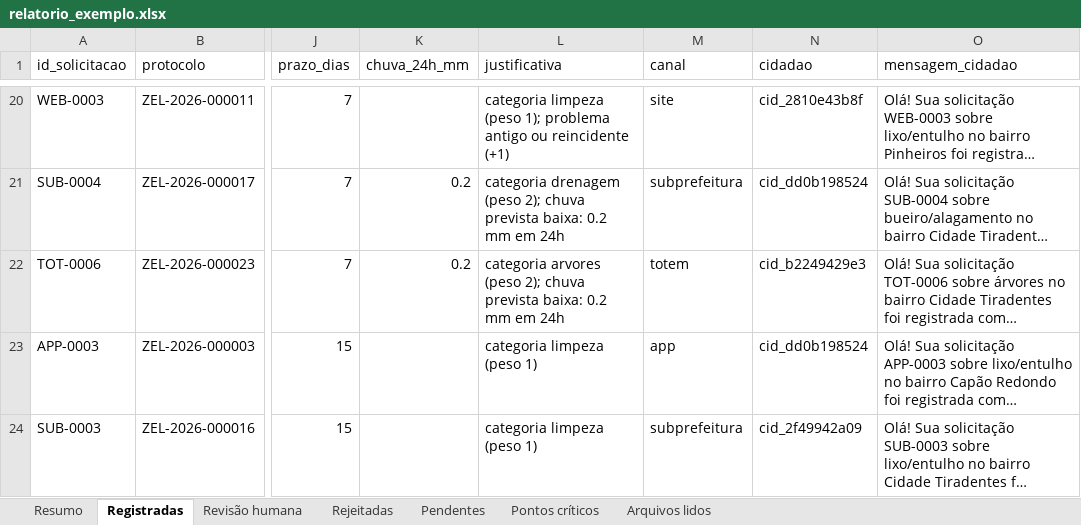
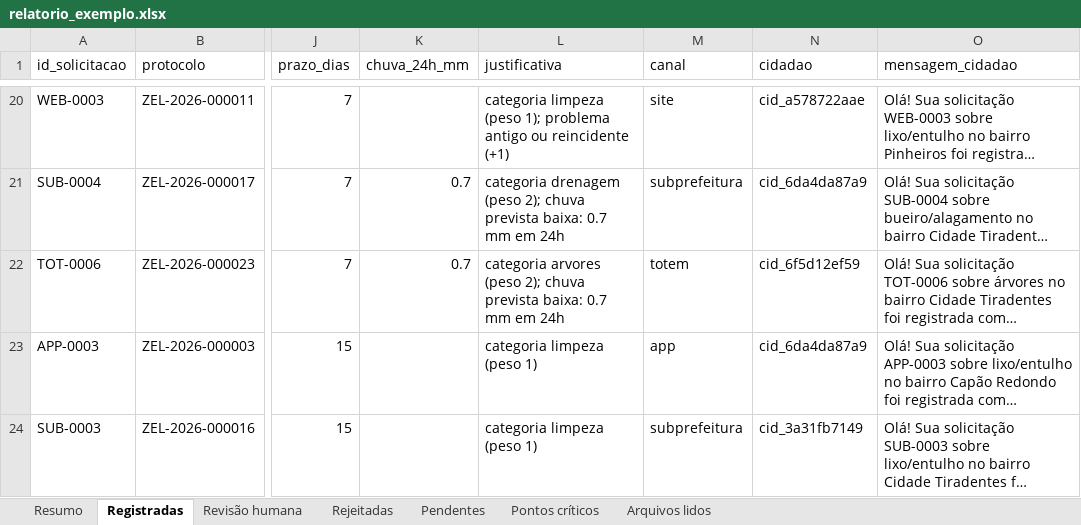
Before and after one commit to cacjr/zelabot, an Excel workbook: docs/evidencias/relatorio_exemplo.xlsx, sheet Registradas, drawn as a sheet; only a part is shown, gaps mark what is left out; long unchanged cells end in …; values as stored, in another font and other column widths than the file's, no borders; conditional formats not drawn; the diff covers the shown part only; the diff names each change by its address in the sheet, - before the commit and + after, or states it on an @@ line.

```diff
--- a/docs/evidencias/relatorio_exemplo.xlsx (sheet Registradas)
+++ b/docs/evidencias/relatorio_exemplo.xlsx (sheet Registradas)
-N20 (cidadao): cid_2810e43b8f
+N20 (cidadao): cid_a578722aae
-K21:K22 (chuva_24h_mm): 0.2
+K21:K22 (chuva_24h_mm): 0.7
-L21 (justificativa): …prevista baixa: 0.2 mm em…
+L21 (justificativa): …prevista baixa: 0.7 mm em…
-N21 (cidadao): cid_dd0b198524
+N21 (cidadao): cid_6da4da87a9
-L22 (justificativa): …prevista baixa: 0.2 mm em…
+L22 (justificativa): …prevista baixa: 0.7 mm em…
-N22 (cidadao): cid_b2249429e3
+N22 (cidadao): cid_6f5d12ef59
-N23 (cidadao): cid_dd0b198524
+N23 (cidadao): cid_6da4da87a9
-N24 (cidadao): cid_2f49942a09
+N24 (cidadao): cid_3a31fb7149
```
Also changed, not shown: 36 edited cells elsewhere in this sheet, sheet Resumo, 15 other files.
